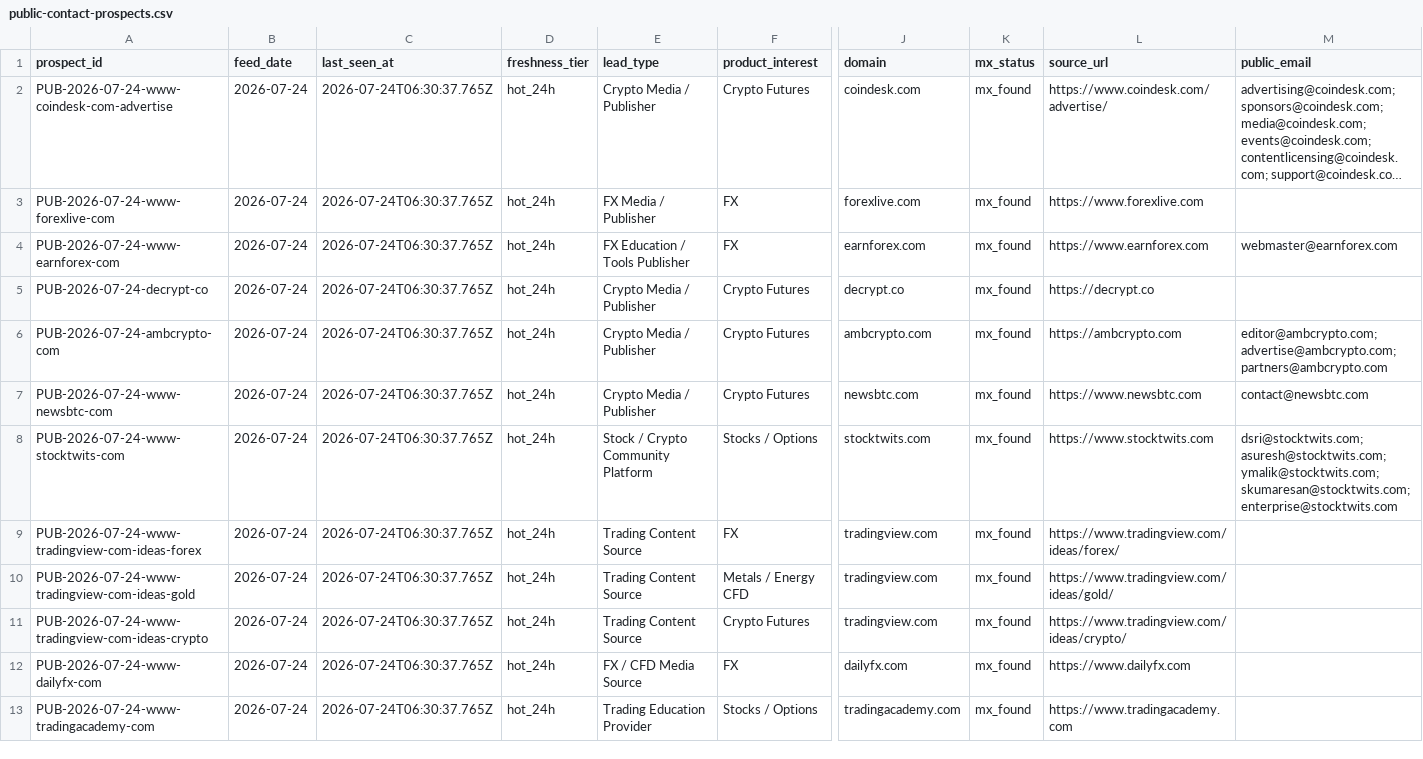
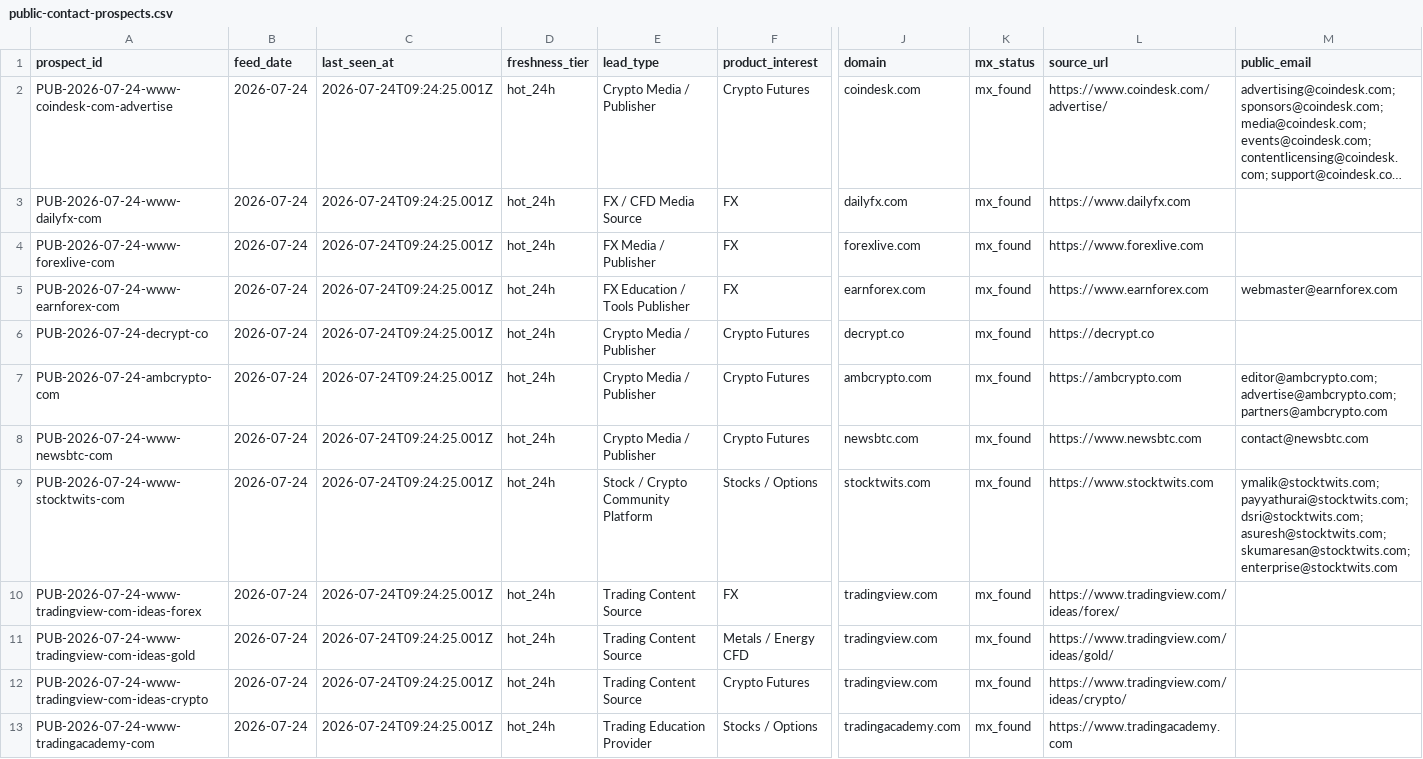
Before and after one commit to songchen539-alt/daily-active-trader-leads, a CSV file: data/public-contact-prospects.csv, drawn as a sheet; only a part is shown, gaps mark what is left out; long unchanged cells end in …; removed rows and columns are numbered as before the commit, all else as after; rows hold the shown columns only; the diff names each change by its address in the sheet, - before the commit and + after, or states it on an @@ line.

```diff
--- a/data/public-contact-prospects.csv
+++ b/data/public-contact-prospects.csv
-C2 (last_seen_at): 2026-07-24T06:30:37.765Z
+C2 (last_seen_at): 2026-07-24T09:24:25.001Z
+row 3: PUB-2026-07-24-www-dailyfx-com | 2026-07-24 | 2026-07-24T09:24:25.001Z | hot_24h | FX / CFD Media Source | FX | dailyfx.com | mx_found | https://www.dailyfx.com
-C4:C12 (last_seen_at): 2026-07-24T06:30:37.765Z
+C4:C12 (last_seen_at): 2026-07-24T09:24:25.001Z
-M9 (public_email): dsri@stocktwits.com; asuresh@stocktwits.com; ymalik@stocktwits.com; skumaresan@stocktwits.com; enterprise@stocktwits.com
+M9 (public_email): ymalik@stocktwits.com; payyathurai@stocktwits.com; dsri@stocktwits.com; asuresh@stocktwits.com; skumaresan@stocktwits.com; enterprise@stocktwits.com
-row 12: PUB-2026-07-24-www-dailyfx-com | 2026-07-24 | 2026-07-24T06:30:37.765Z | hot_24h | FX / CFD Media Source | FX | dailyfx.com | mx_found | https://www.dailyfx.com
-C13 (last_seen_at): 2026-07-24T06:30:37.765Z
+C13 (last_seen_at): 2026-07-24T09:24:25.001Z
```
Also changed, not shown: data/contactable-prospects.csv, data/social-community-entries.csv, 10 other files.
